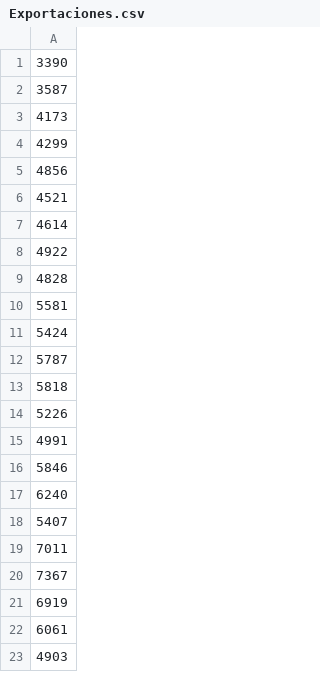
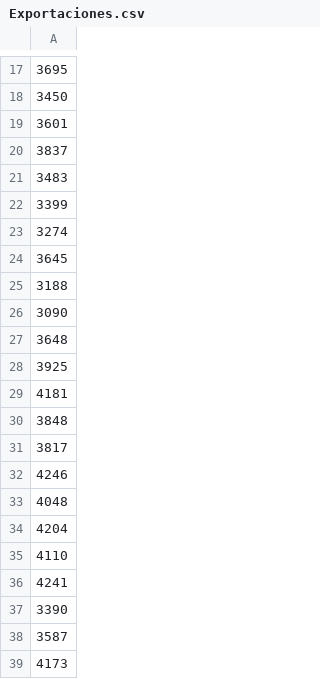
Before and after one commit to junrrein/ic2017, a CSV file: TP_Final/datos/Exportaciones.csv, drawn as a sheet; only a part is shown, gaps mark what is left out; the shorter side is filled out with more unchanged rows; the diff covers the shown part only.

```diff
--- a/TP_Final/datos/Exportaciones.csv
+++ b/TP_Final/datos/Exportaciones.csv
@@ -1 +17,21 @@
+3695
+3450
+3601
+3837
+3483
+3399
+3274
+3645
+3188
+3090
+3648
+3925
+4181
+3848
+3817
+4246
+4048
+4204
+4110
+4241
 3390
```
Also changed, not shown: 16 added rows elsewhere in this file, TP_Final/datos/Importaciones.csv, TP_Final/datos/Ventas.csv, 6 other files.
